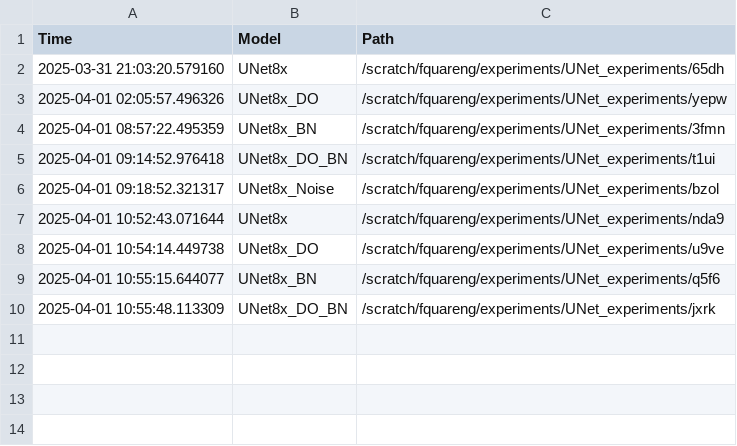
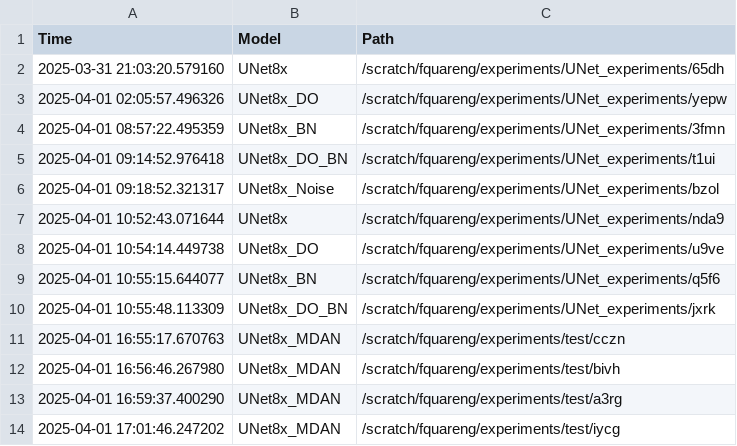
Before and after one commit to fquaren/WeatherAdaptSR, a CSV file: experiments.csv, drawn as a sheet; the diff names each change by its address in the sheet, - before the commit and + after, or states it on an @@ line.

Commit message:
domain adaptation experiments

```diff
--- a/experiments.csv
+++ b/experiments.csv
+row 11: 2025-04-01 16:55:17.670763 | UNet8x_MDAN | /scratch/fquareng/experiments/test/cczn
+row 12: 2025-04-01 16:56:46.267980 | UNet8x_MDAN | /scratch/fquareng/experiments/test/bivh
+row 13: 2025-04-01 16:59:37.400290 | UNet8x_MDAN | /scratch/fquareng/experiments/test/a3rg
+row 14: 2025-04-01 17:01:46.247202 | UNet8x_MDAN | /scratch/fquareng/experiments/test/iycg
```
Also changed, not shown: 6 other files.
